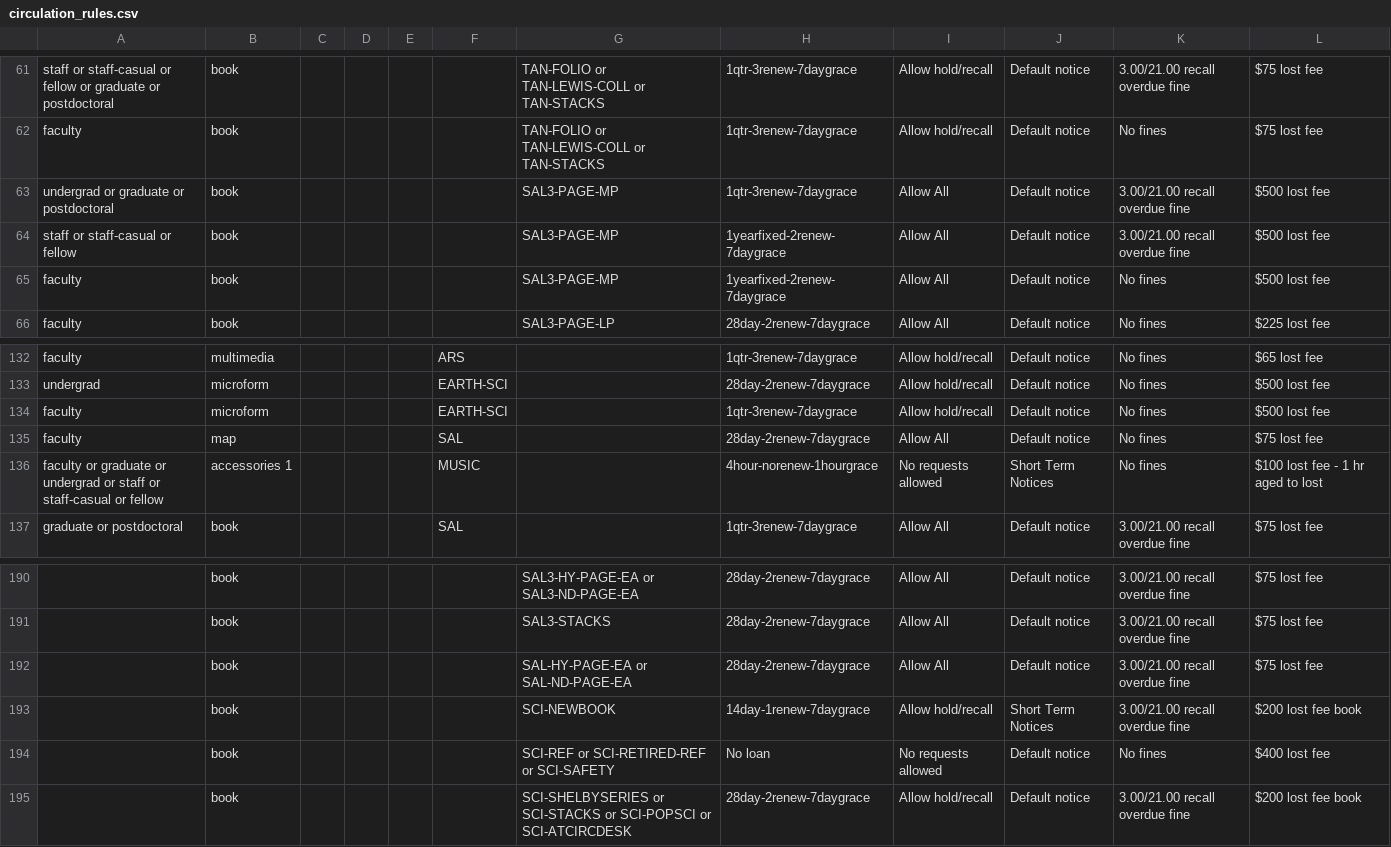
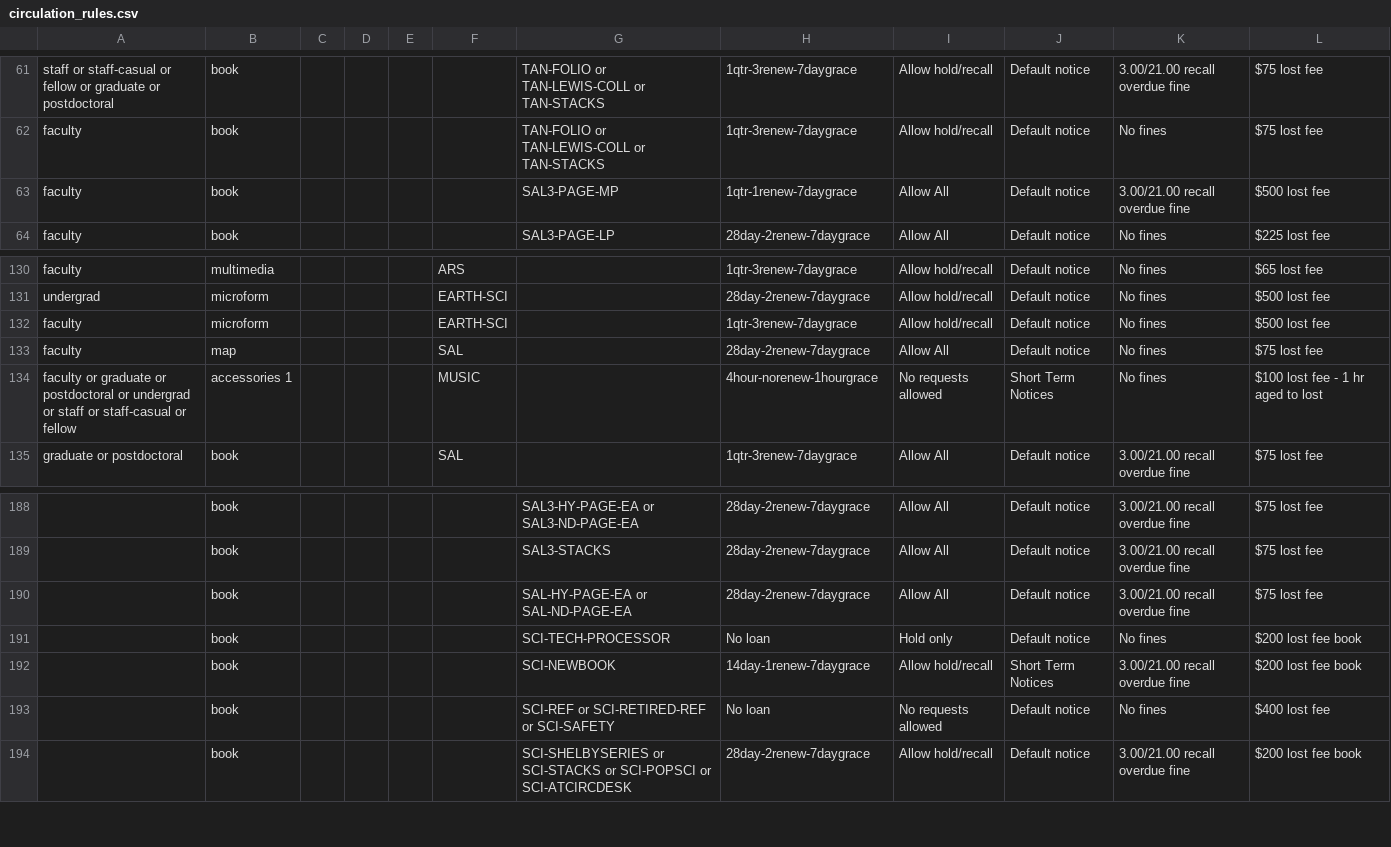
Before and after one commit to sul-dlss/sul-requests, a CSV file: config/folio/circulation_rules.csv, drawn as a sheet; only a part is shown, gaps mark what is left out; removed rows and columns are numbered as before the commit, all else as after; the diff names each change by its address in the sheet, - before the commit and + after, or states it on an @@ line.

Commit message:
Update FOLIO types

```diff
--- a/config/folio/circulation_rules.csv
+++ b/config/folio/circulation_rules.csv
-row 63: undergrad or graduate or postdoctoral | book |  |  |  |  | SAL3-PAGE-MP | 1qtr-3renew-7daygrace | Allow All | Default notice | 3.00/21.00 recall overdue fine | $500 lost fee
-row 64: staff or staff-casual or fellow | book |  |  |  |  | SAL3-PAGE-MP | 1yearfixed-2renew-7daygrace | Allow All | Default notice | 3.00/21.00 recall overdue fine | $500 lost fee
-H63: 1yearfixed-2renew-7daygrace
+H63: 1qtr-1renew-7daygrace
-K63: No fines
+K63: 3.00/21.00 recall overdue fine
-A134: …graduate or undergrad or…
+A134: …graduate or postdoctoral or undergrad or…
+row 191:  | book |  |  |  |  | SCI-TECH-PROCESSOR | No loan | Hold only | Default notice | No fines | $200 lost fee book
```
Also changed, not shown: 1 other file.
